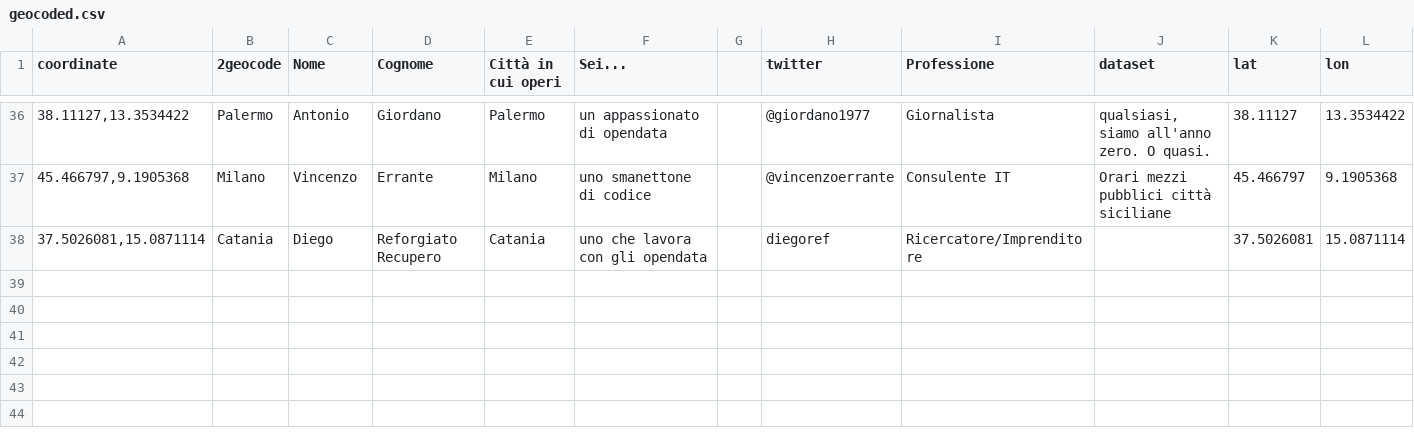
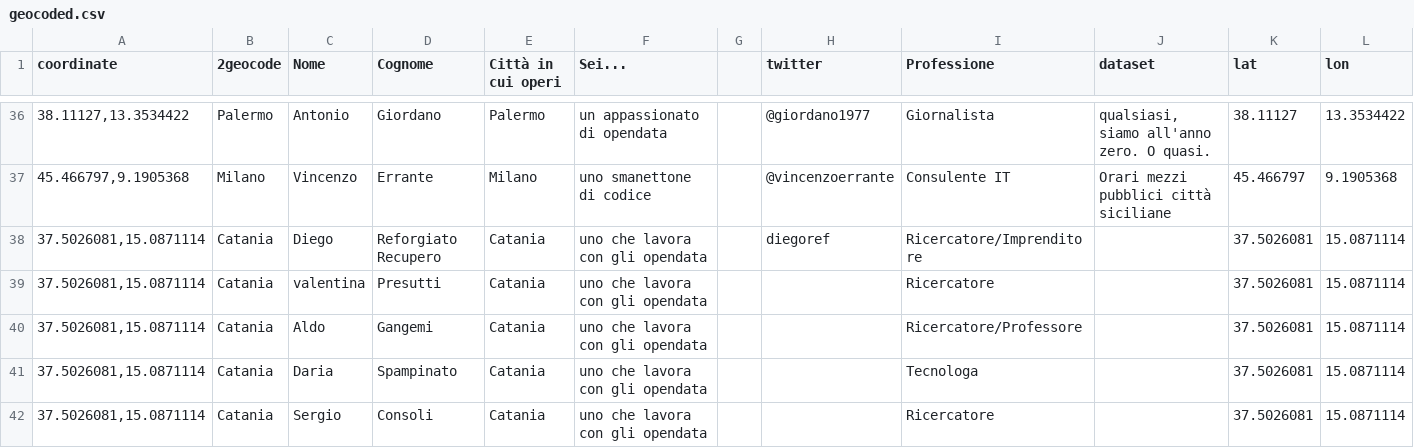
Before and after one commit to aborruso/stsmed, a CSV file: geocoded.csv, drawn as a sheet; only a part is shown, gaps mark what is left out.

Commit message:
Update geocoded.csv

```diff
--- a/geocoded.csv
+++ b/geocoded.csv
@@ -38 +38,5 @@ coordinate,2geocode,Nome,Cognome,Città in cui operi,Sei...,,twitter,Professione
 "37.5026081,15.0871114",Catania,Diego,Reforgiato Recupero,Catania,uno che lavora con gli opendata,,diegoref,Ricercatore/Imprenditore,,37.5026081,15.0871114
+"37.5026081,15.0871114",Catania,valentina,Presutti,Catania,uno che lavora con gli opendata,,,Ricercatore,,37.5026081,15.0871114
+"37.5026081,15.0871114",Catania,Aldo,Gangemi,Catania,uno che lavora con gli opendata,,,Ricercatore/Professore,,37.5026081,15.0871114
+"37.5026081,15.0871114",Catania,Daria,Spampinato,Catania,uno che lavora con gli opendata,,,Tecnologa,,37.5026081,15.0871114
+"37.5026081,15.0871114",Catania,Sergio,Consoli,Catania,uno che lavora con gli opendata,,,Ricercatore,,37.5026081,15.0871114
```
